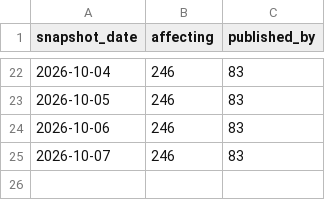
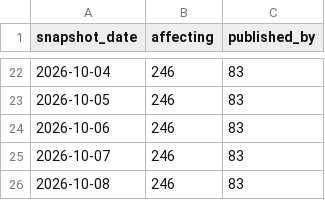
Before and after one commit to avanpub/security-bug-fix-tracker, a TSV file: data/keycloak_ghsa_counts.tsv, drawn as a sheet; only a part is shown, gaps mark what is left out; the diff names each change by its address in the sheet, - before the commit and + after, or states it on an @@ line.

```diff
--- a/data/keycloak_ghsa_counts.tsv
+++ b/data/keycloak_ghsa_counts.tsv
+row 26: 2026-10-08 | 246 | 83
```
Also changed, not shown: data/ghsa_counts.tsv, data/ghsa_monthly.tsv, 17 other files.
